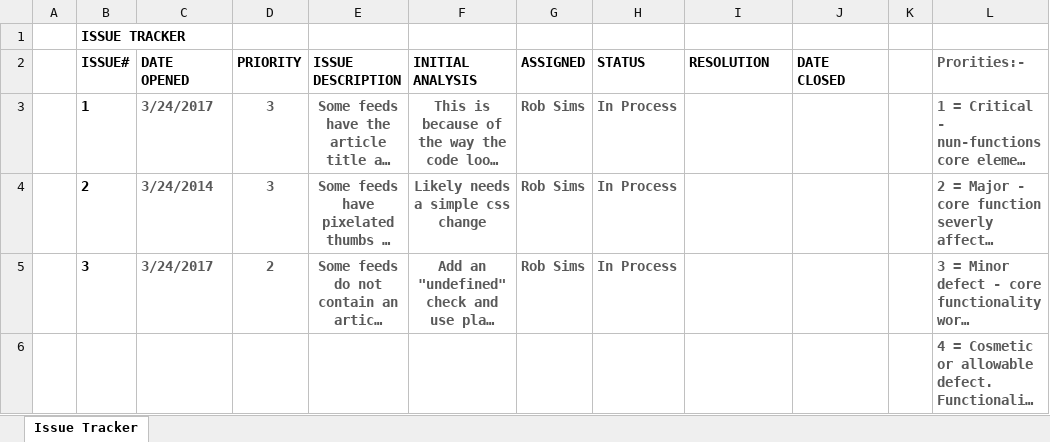
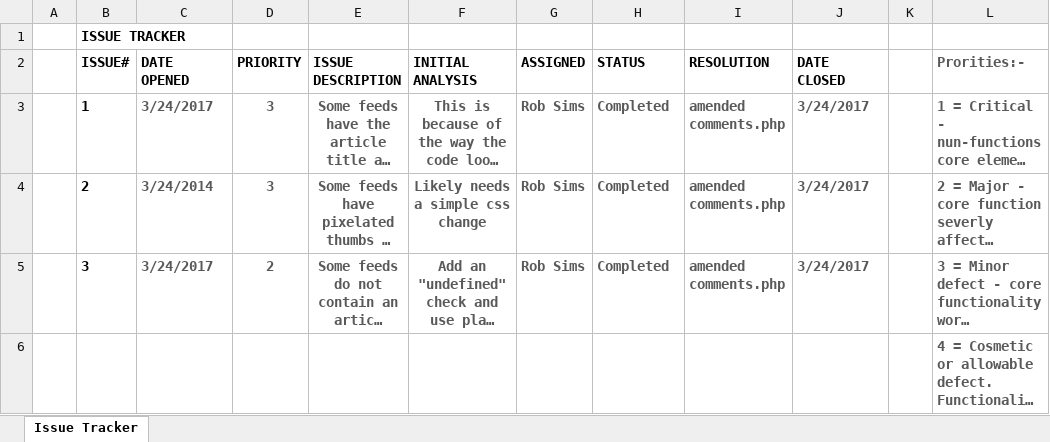
Before and after one commit to amigafan2003/TEN, an Excel workbook: Documentation/issue tracker.xlsx, sheet Issue Tracker, drawn as a sheet; long unchanged cells end in …; values as stored, in another font and other column widths than the file's, no borders; charts and pictures and conditional formats and table styles not drawn; the diff names each change by its address in the sheet, - before the commit and + after, or states it on an @@ line.

Commit message:
Issues #1 through #3 fixed

```diff
--- a/Documentation/issue tracker.xlsx (sheet Issue Tracker)
+++ b/Documentation/issue tracker.xlsx (sheet Issue Tracker)
-H3:H5 (STATUS): In Process
+H3:H5 (STATUS): Completed
-I3:I5 (RESOLUTION): (empty)
+I3:I5 (RESOLUTION): amended comments.php
-J3:J5 (DATE CLOSED): (empty)
+J3:J5 (DATE CLOSED): 3/24/2017
```
